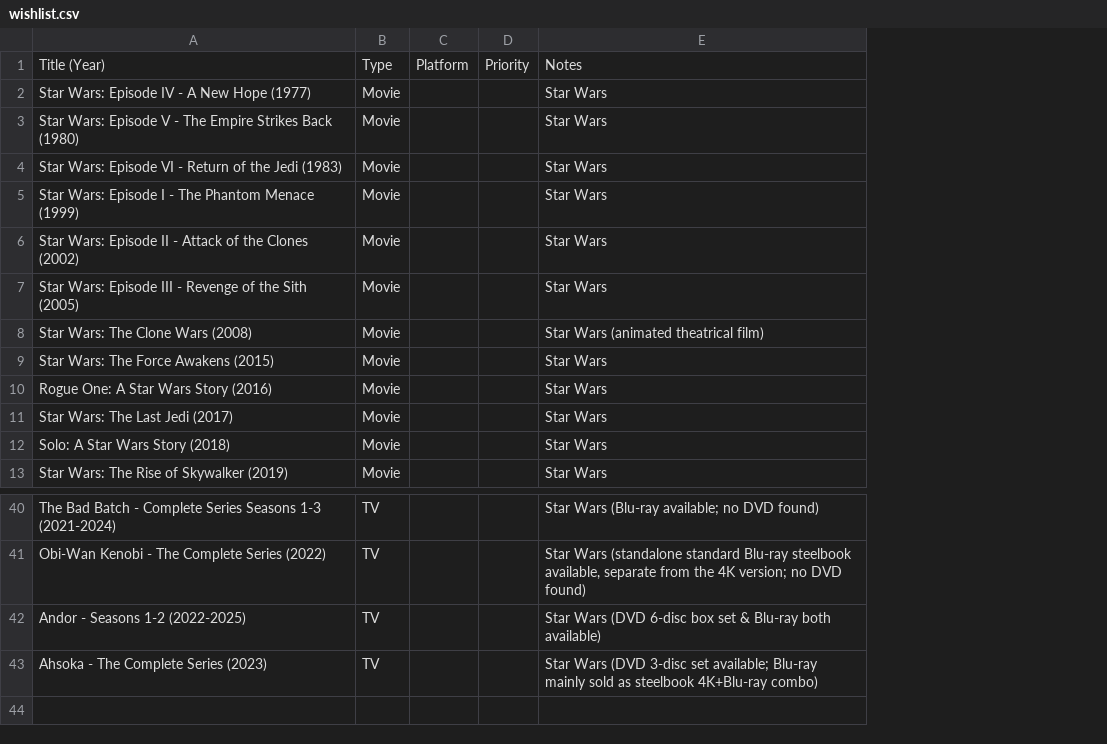
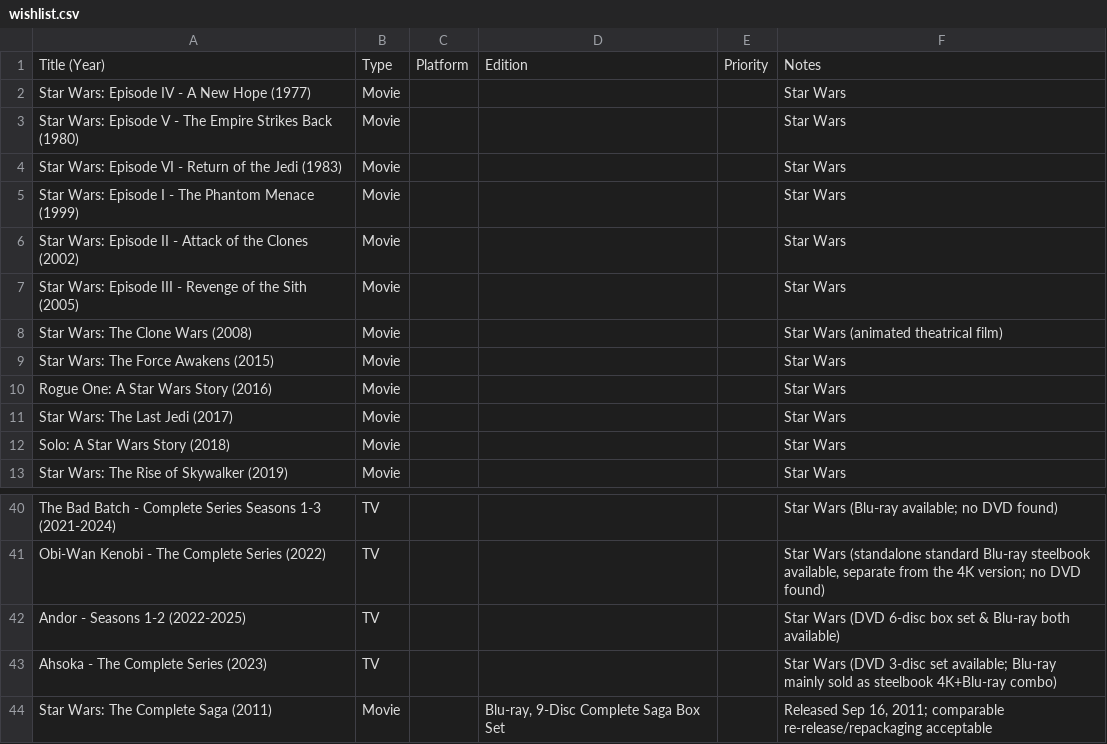
Before and after one commit to jacobdensford/playlist, a CSV file: data/wishlist.csv, drawn as a sheet; only a part is shown, gaps mark what is left out; the diff names each change by its address in the sheet, - before the commit and + after, or states it on an @@ line.

Commit message:
Add to wishlist

```diff
--- a/data/wishlist.csv
+++ b/data/wishlist.csv
+column D, row 1: Edition
+row 44: Star Wars: The Complete Saga (2011) | Movie |  | Blu-ray, 9-Disc Complete Saga Box Set |  | Released Sep 16, 2011; comparable re-release/repackaging acceptable
```
